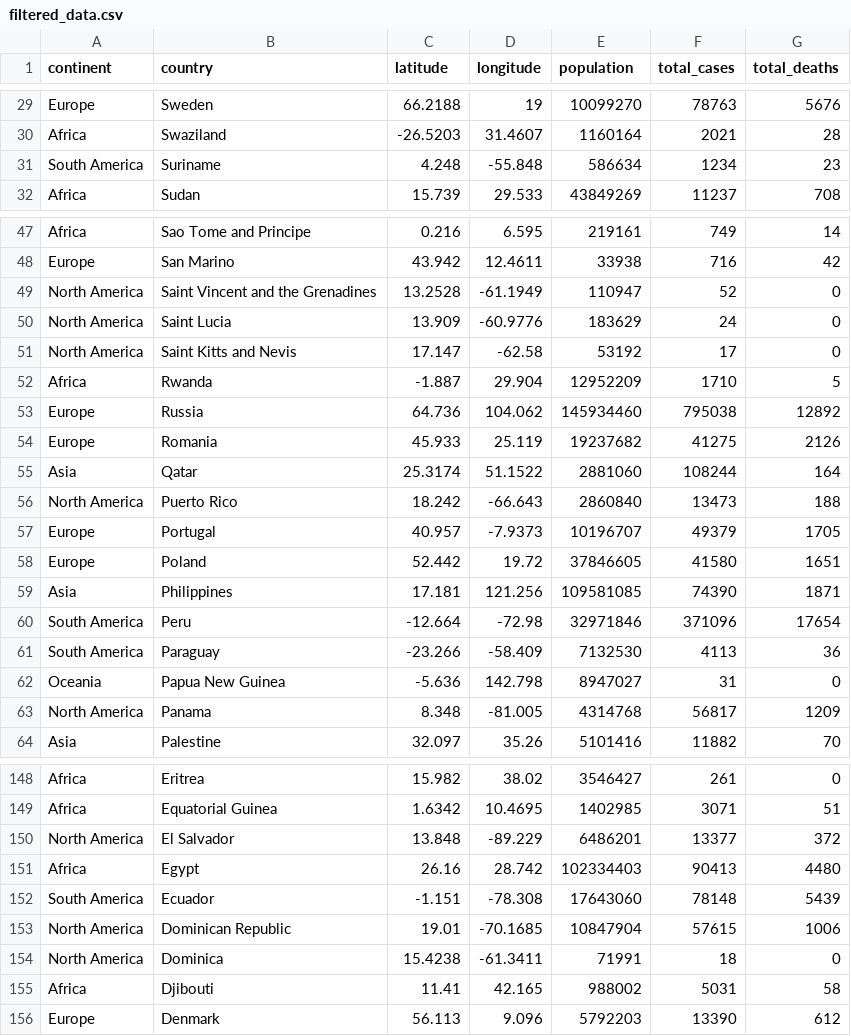
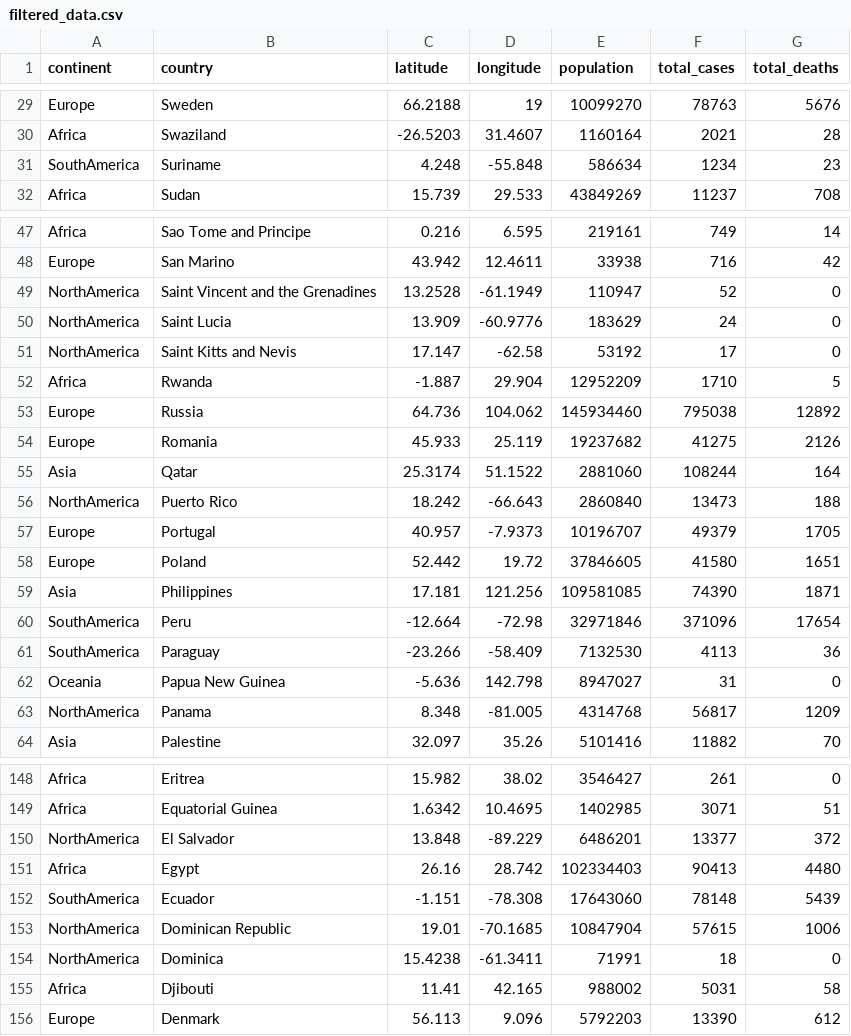
Before and after one commit to surajbisht1809/Covid-19, a CSV file: filtered_data.csv, drawn as a sheet; only a part is shown, gaps mark what is left out; the diff covers the shown part only.

Commit message:
Update filtered_data.csv
Continent changes

```diff
--- a/filtered_data.csv
+++ b/filtered_data.csv
@@ -30,3 +30,3 @@ Europe,Sweden,66.2188,19,10099270,78763,5676
 Africa,Swaziland,-26.5203,31.4607,1160164,2021,28
-South America,Suriname,4.248,-55.848,586634,1234,23
+SouthAmerica,Suriname,4.248,-55.848,586634,1234,23
 Africa,Sudan,15.739,29.533,43849269,11237,708
@@ -48,5 +48,5 @@ Africa,Sao Tome and Principe,0.216,6.595,219161,749,14
 Europe,San Marino,43.942,12.4611,33938,716,42
-North America,Saint Vincent and the Grenadines,13.2528,-61.1949,110947,52,0
-North America,Saint Lucia,13.909,-60.9776,183629,24,0
-North America,Saint Kitts and Nevis,17.147,-62.58,53192,17,0
+NorthAmerica,Saint Vincent and the Grenadines,13.2528,-61.1949,110947,52,0
+NorthAmerica,Saint Lucia,13.909,-60.9776,183629,24,0
+NorthAmerica,Saint Kitts and Nevis,17.147,-62.58,53192,17,0
 Africa,Rwanda,-1.887,29.904,12952209,1710,5
@@ -55,3 +55,3 @@ Europe,Romania,45.933,25.119,19237682,41275,2126
 Asia,Qatar,25.3174,51.1522,2881060,108244,164
-North America,Puerto Rico,18.242,-66.643,2860840,13473,188
+NorthAmerica,Puerto Rico,18.242,-66.643,2860840,13473,188
 Europe,Portugal,40.957,-7.9373,10196707,49379,1705
@@ -59,6 +59,6 @@ Europe,Poland,52.442,19.72,37846605,41580,1651
 Asia,Philippines,17.181,121.256,109581085,74390,1871
-South America,Peru,-12.664,-72.98,32971846,371096,17654
-South America,Paraguay,-23.266,-58.409,7132530,4113,36
+SouthAmerica,Peru,-12.664,-72.98,32971846,371096,17654
+SouthAmerica,Paraguay,-23.266,-58.409,7132530,4113,36
 Oceania,Papua New Guinea,-5.636,142.798,8947027,31,0
-North America,Panama,8.348,-81.005,4314768,56817,1209
+NorthAmerica,Panama,8.348,-81.005,4314768,56817,1209
 Asia,Palestine,32.097,35.26,5101416,11882,70
@@ -149,7 +149,7 @@ Africa,Eritrea,15.982,38.02,3546427,261,0
 Africa,Equatorial Guinea,1.6342,10.4695,1402985,3071,51
-North America,El Salvador,13.848,-89.229,6486201,13377,372
+NorthAmerica,El Salvador,13.848,-89.229,6486201,13377,372
 Africa,Egypt,26.16,28.742,102334403,90413,4480
-South America,Ecuador,-1.151,-78.308,17643060,78148,5439
-North America,Dominican Republic,19.01,-70.1685,10847904,57615,1006
-North America,Dominica,15.4238,-61.3411,71991,18,0
+SouthAmerica,Ecuador,-1.151,-78.308,17643060,78148,5439
+NorthAmerica,Dominican Republic,19.01,-70.1685,10847904,57615,1006
+NorthAmerica,Dominica,15.4238,-61.3411,71991,18,0
 Africa,Djibouti,11.41,42.165,988002,5031,58
```
Also changed, not shown: 37 edited cells elsewhere in this file.
